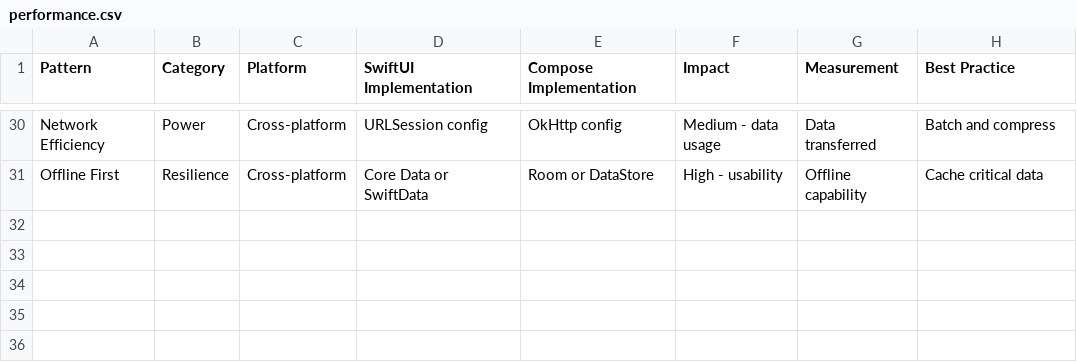
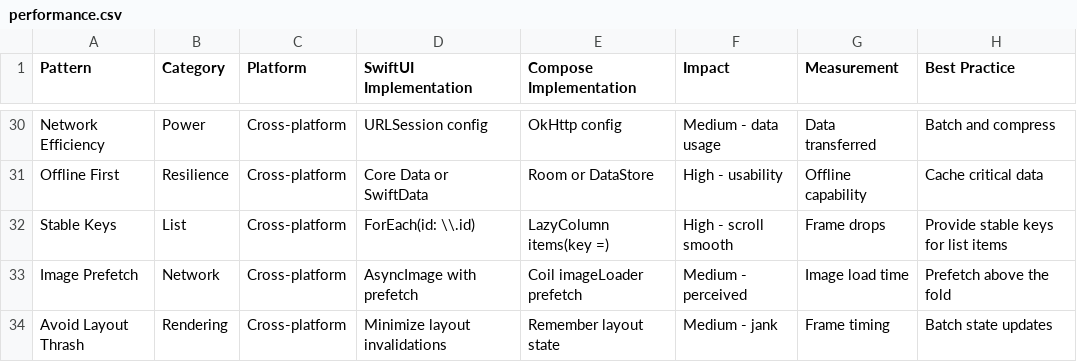
Before and after one commit to po4yka/ui-ux-mobile-skills, a CSV file: .claude/skills/ui-ux-mobile/data/performance.csv, drawn as a sheet; only a part is shown, gaps mark what is left out; the diff names each change by its address in the sheet, - before the commit and + after, or states it on an @@ line.

Commit message:
Phase 6: performance

```diff
--- a/.claude/skills/ui-ux-mobile/data/performance.csv
+++ b/.claude/skills/ui-ux-mobile/data/performance.csv
+row 32: Stable Keys | List | Cross-platform | ForEach(id: \\.id) | LazyColumn items(key =) | High - scroll smooth | Frame drops | Provide stable keys for list items
+row 33: Image Prefetch | Network | Cross-platform | AsyncImage with prefetch | Coil imageLoader prefetch | Medium - perceived | Image load time | Prefetch above the fold
+row 34: Avoid Layout Thrash | Rendering | Cross-platform | Minimize layout invalidations | Remember layout state | Medium - jank | Frame timing | Batch state updates
```
Also changed, not shown: .codex/skills/ui-ux-mobile/data/performance.csv, cli/assets/.claude/skills/ui-ux-mobile/data/performance.csv, 2 other files.
